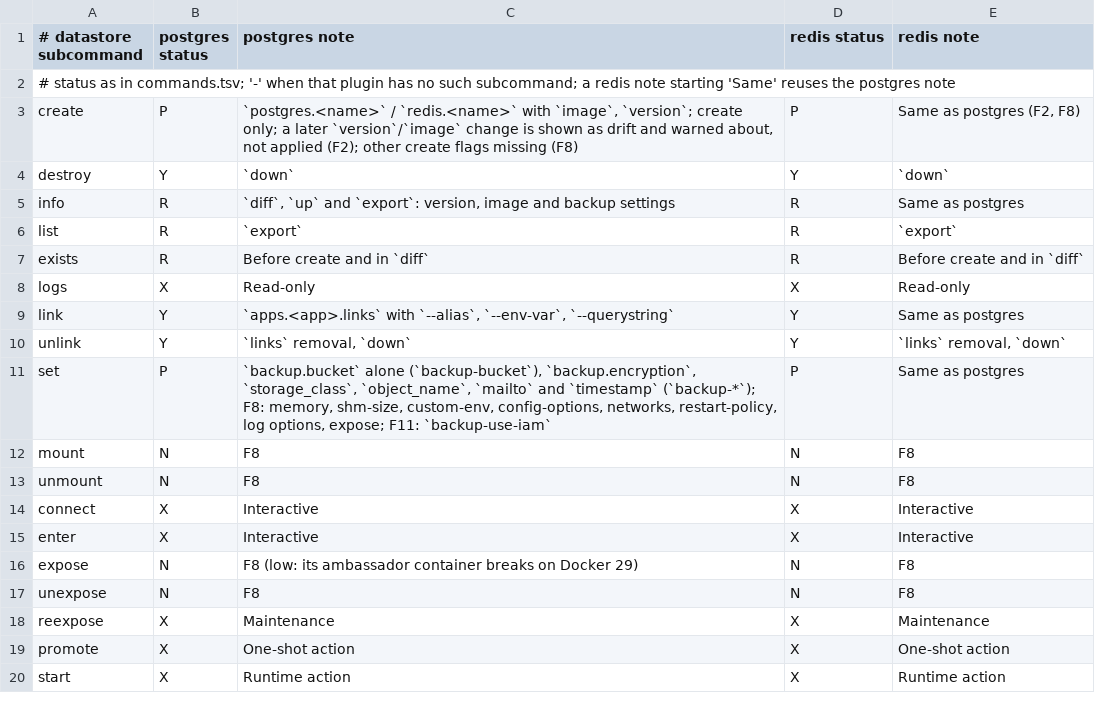
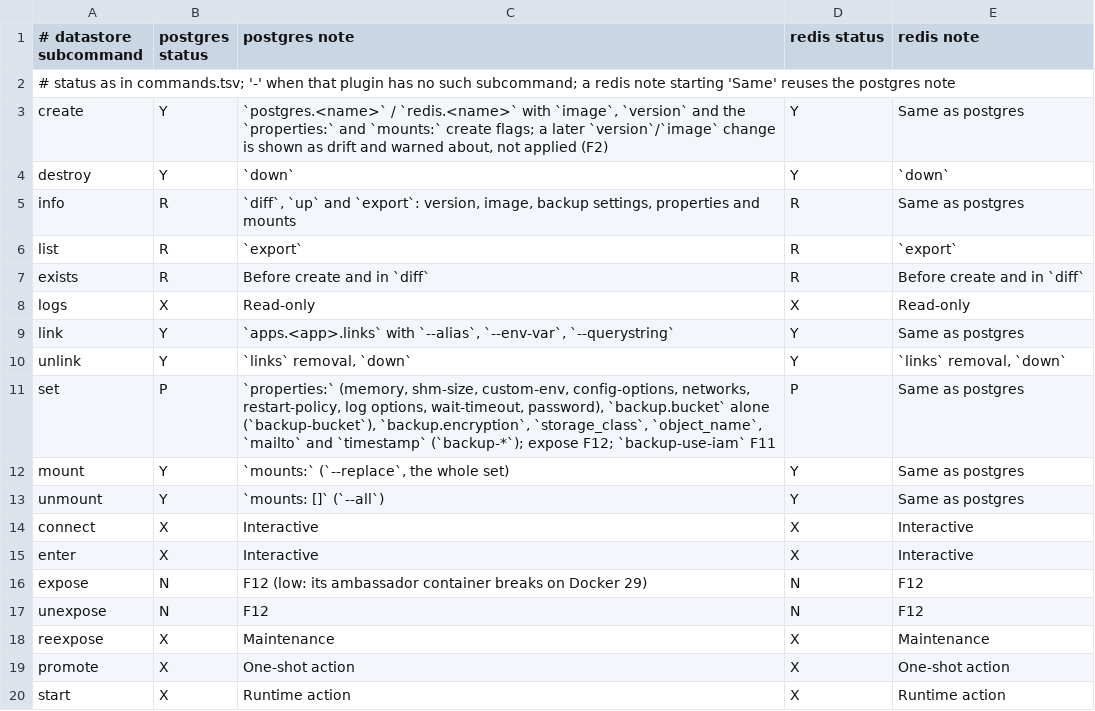
Before and after one commit to guess/dokku-compose, a TSV file: scripts/dokku-audit/datastores.tsv, drawn as a sheet; only a part is shown.

Commit message:
docs(services): Close F8 and regenerate the audit tables

```diff
--- a/scripts/dokku-audit/datastores.tsv
+++ b/scripts/dokku-audit/datastores.tsv
@@ -2,5 +2,5 @@
 # status as in commands.tsv; '-' when that plugin has no such subcommand; a redis note starting 'Same' reuses the postgres note
-create	P	`postgres.<name>` / `redis.<name>` with `image`, `version`; create only; a later `version`/`image` change is shown as drift and warned about, not applied (F2); other create flags missing (F8)	P	Same as postgres (F2, F8)
+create	Y	`postgres.<name>` / `redis.<name>` with `image`, `version` and the `properties:` and `mounts:` create flags; a later `version`/`image` change is shown as drift and warned about, not applied (F2)	Y	Same as postgres
 destroy	Y	`down`	Y	`down`
-info	R	`diff`, `up` and `export`: version, image and backup settings	R	Same as postgres
+info	R	`diff`, `up` and `export`: version, image, backup settings, properties and mounts	R	Same as postgres
 list	R	`export`	R	`export`
@@ -10,9 +10,9 @@ link	Y	`apps.<app>.links` with `--alias`, `--env-var`, `--querystring`	Y	Same as
 unlink	Y	`links` removal, `down`	Y	`links` removal, `down`
-set	P	`backup.bucket` alone (`backup-bucket`), `backup.encryption`, `storage_class`, `object_name`, `mailto` and `timestamp` (`backup-*`); F8: memory, shm-size, custom-env, config-options, networks, restart-policy, log options, expose; F11: `backup-use-iam`	P	Same as postgres
-mount	N	F8	N	F8
-unmount	N	F8	N	F8
+set	P	`properties:` (memory, shm-size, custom-env, config-options, networks, restart-policy, log options, wait-timeout, password), `backup.bucket` alone (`backup-bucket`), `backup.encryption`, `storage_class`, `object_name`, `mailto` and `timestamp` (`backup-*`); expose F12; `backup-use-iam` F11	P	Same as postgres
+mount	Y	`mounts:` (`--replace`, the whole set)	Y	Same as postgres
+unmount	Y	`mounts: []` (`--all`)	Y	Same as postgres
 connect	X	Interactive	X	Interactive
 enter	X	Interactive	X	Interactive
-expose	N	F8 (low: its ambassador container breaks on Docker 29)	N	F8
-unexpose	N	F8	N	F8
+expose	N	F12 (low: its ambassador container breaks on Docker 29)	N	F12
+unexpose	N	F12	N	F12
 reexpose	X	Maintenance	X	Maintenance
```
Also changed, not shown: 3 other files.
